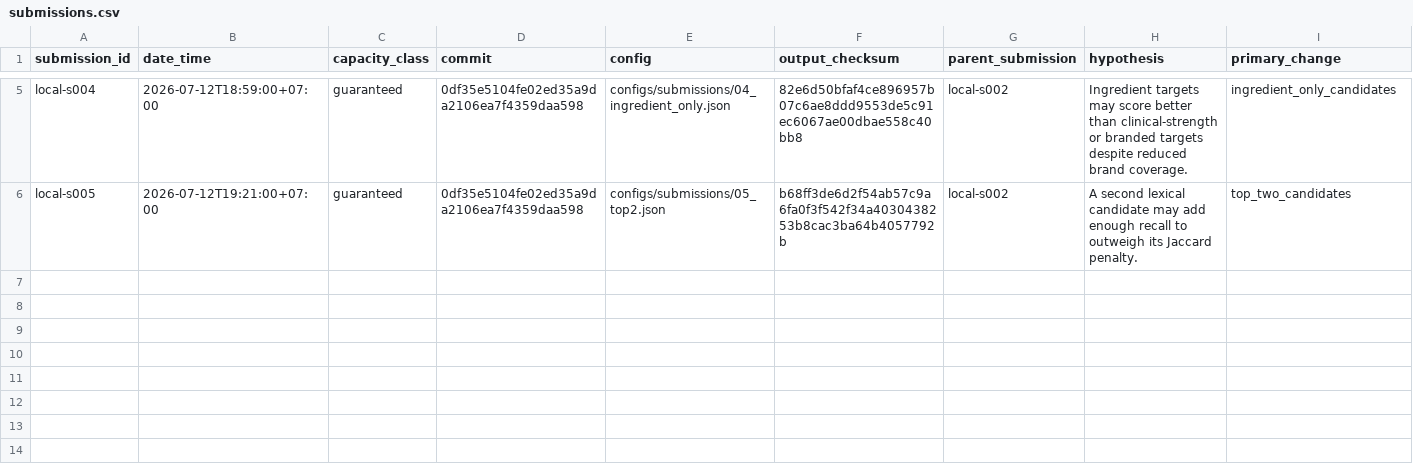
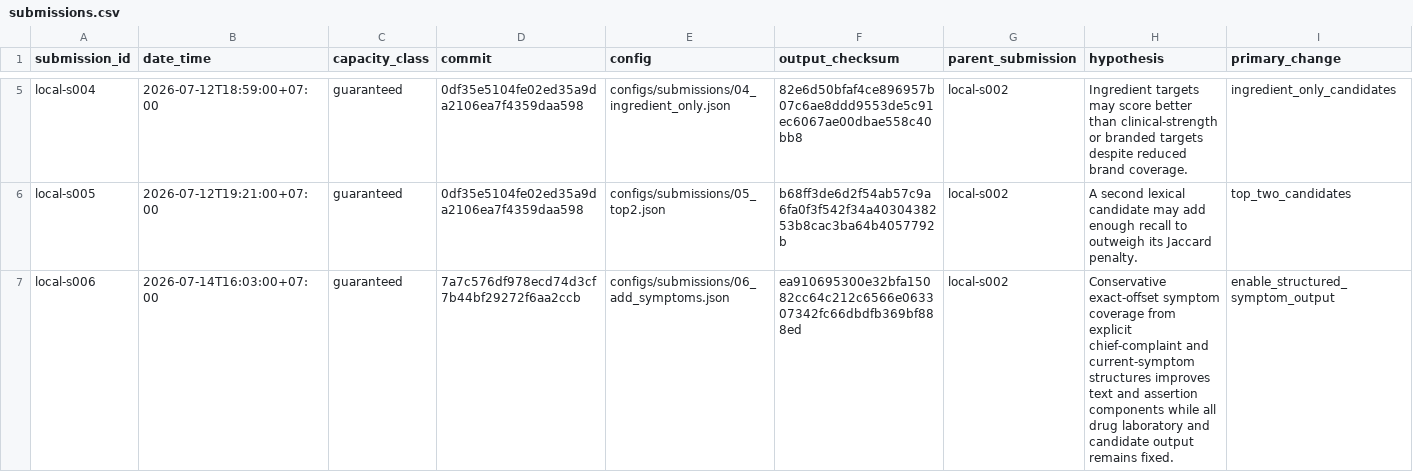
Before and after one commit to Lolavine777/medical-nlp-retrieval, a CSV file: docs/submissions.csv, drawn as a sheet; only a part is shown, gaps mark what is left out; rows hold the shown columns only; the diff names each change by its address in the sheet, - before the commit and + after, or states it on an @@ line.

Commit message:
docs: record symptom submission gain

```diff
--- a/docs/submissions.csv
+++ b/docs/submissions.csv
+row 7: local-s006 | 2026-07-14T16:03:00+07:00 | guaranteed | 7a7c576df978ecd74d3cf7b44bf29272f6aa2ccb | configs/submissions/06_add_symptoms.json | ea910695300e32bfa15082cc64c212c6566e063307342fc66dbdfb369bf888ed | local-s002 | Conservative exact-offset symptom coverage from explicit chief-complaint and current-symptom structures improves text and assertion components while all drug laboratory and candidate output remains fixed. | enable_structured_symptom_output
```
Also changed, not shown: 2 other files.
